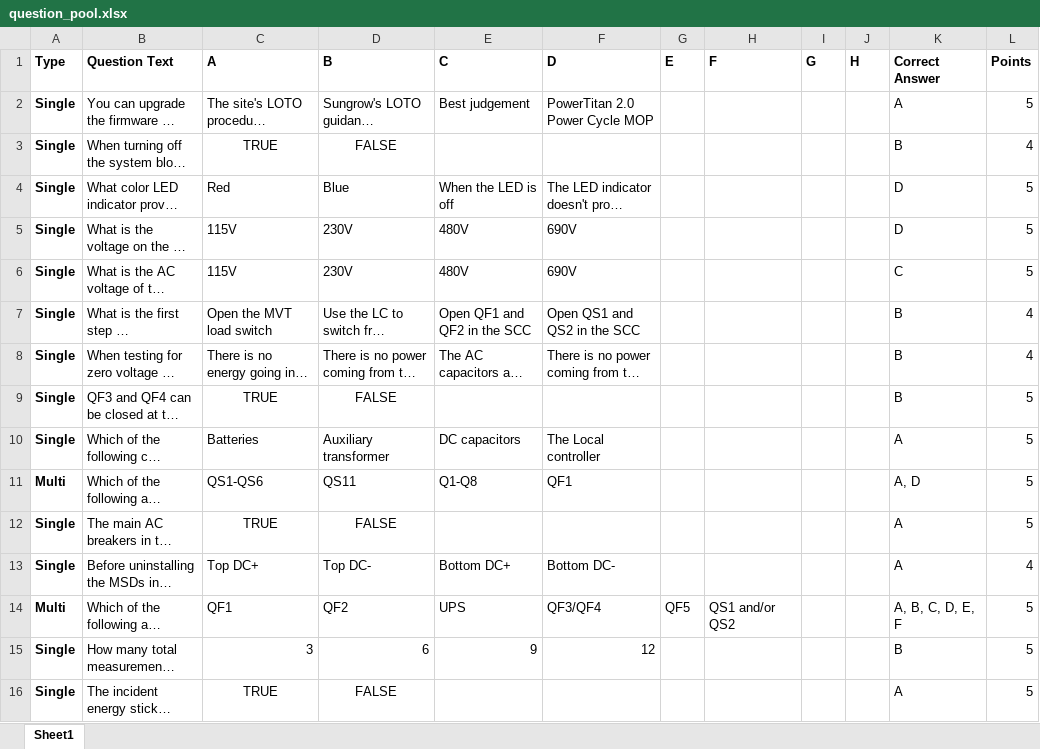
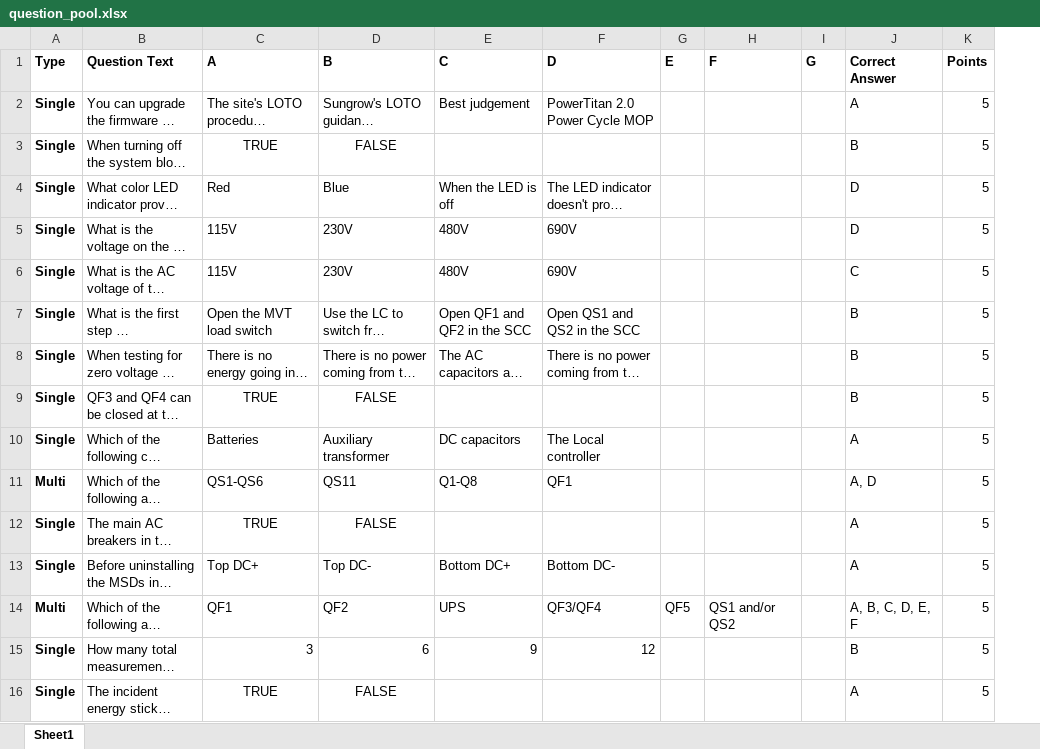
Before and after one commit to BowenHe1/Sungrow-Quiz-App, an Excel workbook: question_pool.xlsx, sheet Sheet1, drawn as a sheet; only a part is shown; long unchanged cells end in …; values as stored, in another font and other column widths than the file's, no borders; removed rows and columns are numbered as before the commit, all else as after; the diff covers the shown part only; the diff names each change by its address in the sheet, - before the commit and + after, or states it on an @@ line.

```diff
--- a/question_pool.xlsx (sheet Sheet1)
+++ b/question_pool.xlsx (sheet Sheet1)
-column J (H), empty
-K3 (Points): 4
+K3 (Points): 5
-K7:K8 (Points): 4
+K7:K8 (Points): 5
-K13 (Points): 4
+K13 (Points): 5
```
Also changed, not shown: 26 added rows and 7 edited cells elsewhere in this sheet.
